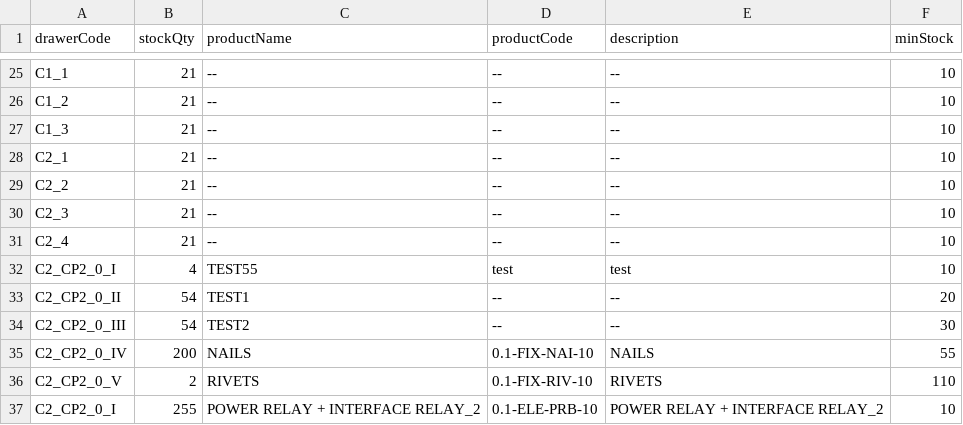
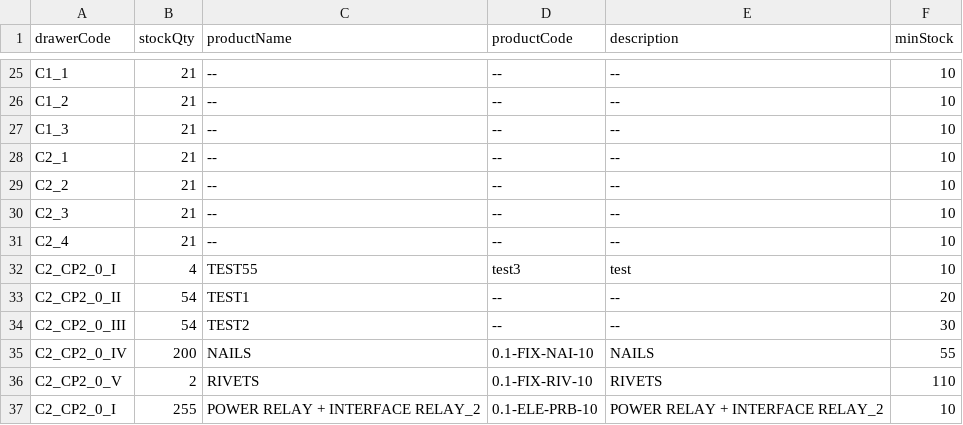
Before and after one commit to RAMONPERTINEZSOLA/C2_CP2_Web, a CSV file: docs/stock.csv, drawn as a sheet; only a part is shown, gaps mark what is left out.

Commit message:
chore(info): C2_CP2_0_I → name/code/desc

```diff
--- a/docs/stock.csv
+++ b/docs/stock.csv
@@ -31,3 +31,3 @@ C2_3,21,--,--,--,10
 C2_4,21,--,--,--,10
-C2_CP2_0_I,4,TEST55,test,test,10
+C2_CP2_0_I,4,TEST55,test3,test,10
 C2_CP2_0_II,54,TEST1,--,--,20
```
